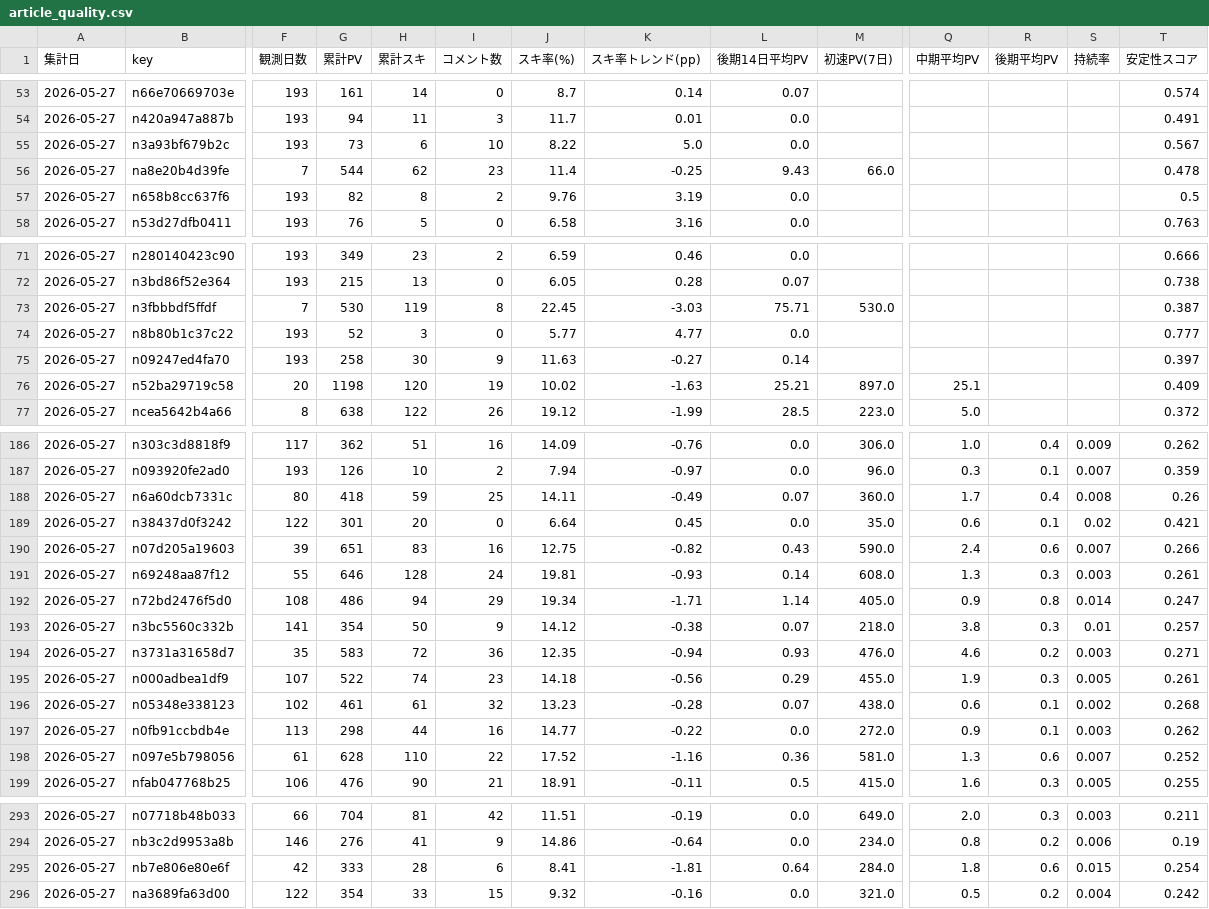
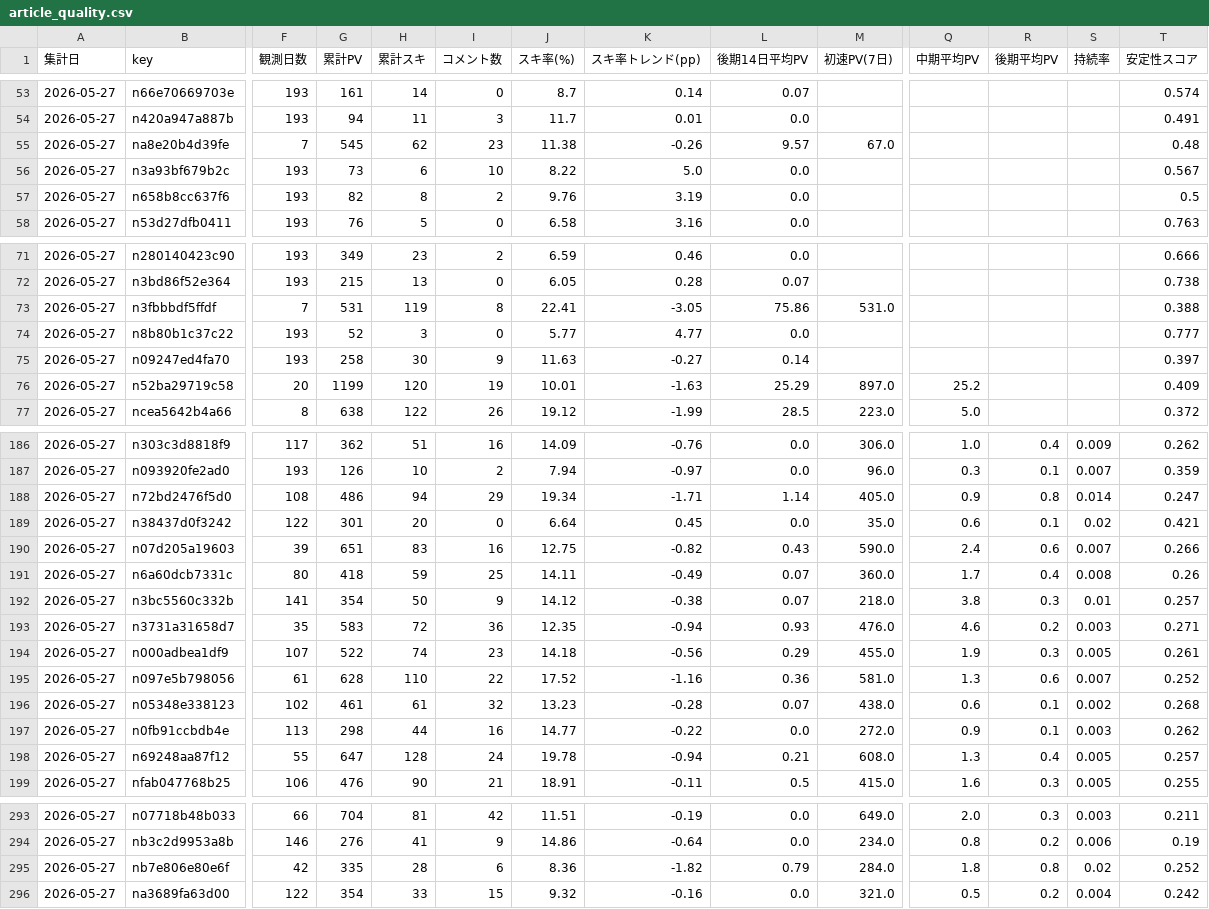
Before and after one commit to Goo-dev0505/note-stats-public, a CSV file: data/article_quality.csv, drawn as a sheet; only a part is shown, gaps mark what is left out; removed rows and columns are numbered as before the commit, all else as after; rows hold the shown columns only; the diff covers the shown part only; the diff names each change by its address in the sheet, - before the commit and + after, or states it on an @@ line.

```diff
--- a/data/article_quality.csv
+++ b/data/article_quality.csv
+row 55: 2026-05-27 | na8e20b4d39fe | 7 | 545 | 62 | 23 | 11.38 | -0.26 | 9.57 | 67.0 |  |  |  | 0.48
-row 56: 2026-05-27 | na8e20b4d39fe | 7 | 544 | 62 | 23 | 11.4 | -0.25 | 9.43 | 66.0 |  |  |  | 0.478
-G73 (累計PV): 530
+G73 (累計PV): 531
-J73 (スキ率(%)): 22.45
+J73 (スキ率(%)): 22.41
-K73 (スキ率トレンド(pp)): -3.03
+K73 (スキ率トレンド(pp)): -3.05
-L73 (後期14日平均PV): 75.71
+L73 (後期14日平均PV): 75.86
-M73 (初速PV(7日)): 530.0
+M73 (初速PV(7日)): 531.0
-T73 (安定性スコア): 0.387
+T73 (安定性スコア): 0.388
-G76 (累計PV): 1198
+G76 (累計PV): 1199
-J76 (スキ率(%)): 10.02
+J76 (スキ率(%)): 10.01
-L76 (後期14日平均PV): 25.21
+L76 (後期14日平均PV): 25.29
-Q76 (中期平均PV): 25.1
+Q76 (中期平均PV): 25.2
@@ row 192 moved to row 188: 2026-05-27 @@
-row 191: 2026-05-27 | n69248aa87f12 | 55 | 646 | 128 | 24 | 19.81 | -0.93 | 0.14 | 608.0 | 1.3 | 0.3 | 0.003 | 0.261
@@ row 188 moved to row 191: 2026-05-27 @@
@@ row 198 moved to row 195: 2026-05-27 @@
+row 198: 2026-05-27 | n69248aa87f12 | 55 | 647 | 128 | 24 | 19.78 | -0.94 | 0.21 | 608.0 | 1.3 | 0.4 | 0.005 | 0.257
-G295 (累計PV): 333
+G295 (累計PV): 335
-J295 (スキ率(%)): 8.41
+J295 (スキ率(%)): 8.36
-K295 (スキ率トレンド(pp)): -1.81
+K295 (スキ率トレンド(pp)): -1.82
-L295 (後期14日平均PV): 0.64
+L295 (後期14日平均PV): 0.79
-R295 (後期平均PV): 0.6
+R295 (後期平均PV): 0.8
-S295 (持続率): 0.015
+S295 (持続率): 0.02
-T295 (安定性スコア): 0.254
+T295 (安定性スコア): 0.252
```
Also changed, not shown: 23 edited cells elsewhere in this file, data/article_trend.csv, data/asset_score_v1.csv, 6 other files.
